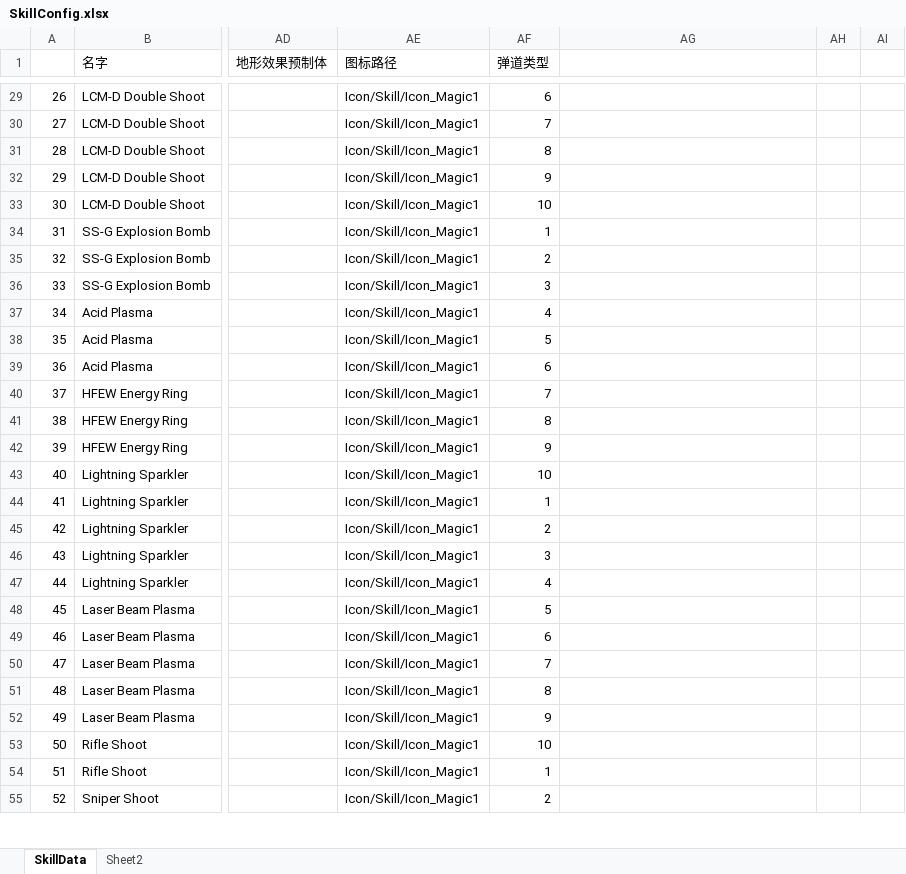
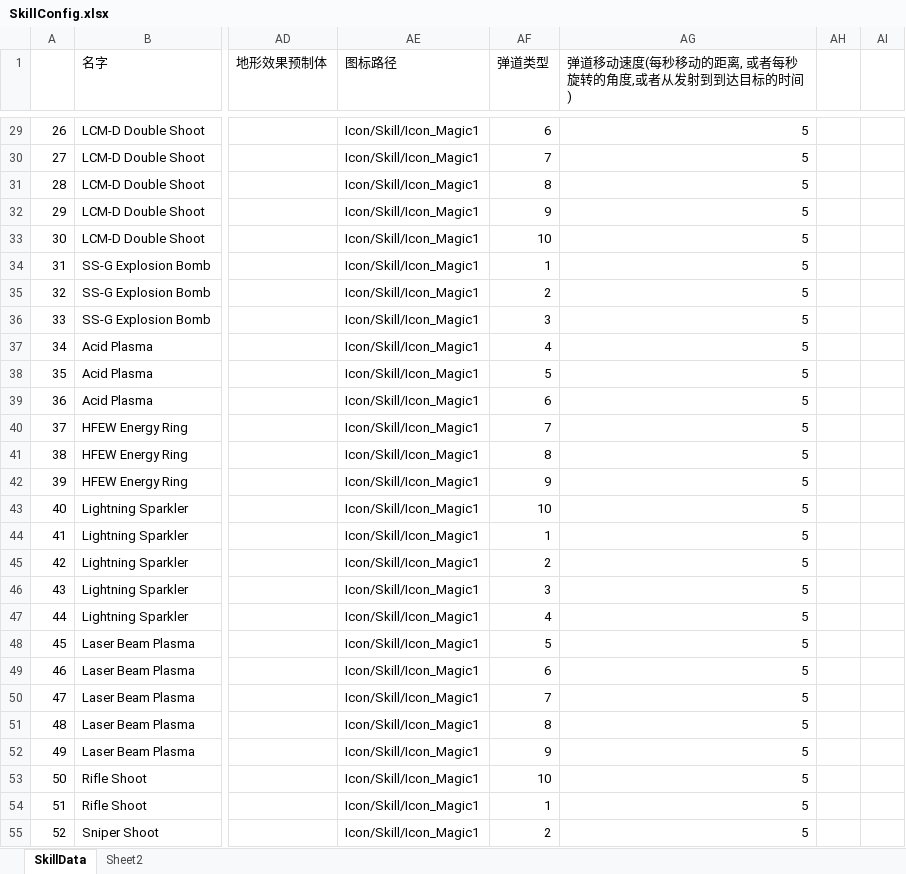
Before and after one commit to explosive-elephant-club/auto-chess, an Excel workbook: Assets/asoliddev - Auto Chess/Config/SkillConfig.xlsx, sheet SkillData, drawn as a sheet; only a part is shown, gaps mark what is left out; values as stored, in another font and other column widths than the file's, no borders; the diff covers the shown part only; the diff names each change by its address in the sheet, - before the commit and + after, or states it on an @@ line.

```diff
--- a/Assets/asoliddev - Auto Chess/Config/SkillConfig.xlsx (sheet SkillData)
+++ b/Assets/asoliddev - Auto Chess/Config/SkillConfig.xlsx (sheet SkillData)
-AG1: (empty)
+AG1: 弹道移动速度(每秒移动的距离, 或者每秒旋转的角度,或者从发射到到达目标的时间)
-AG29:AG55: (empty)
+AG29:AG55: 5
```
Also changed, not shown: 183 edited cells elsewhere in this sheet, 18 other files.
